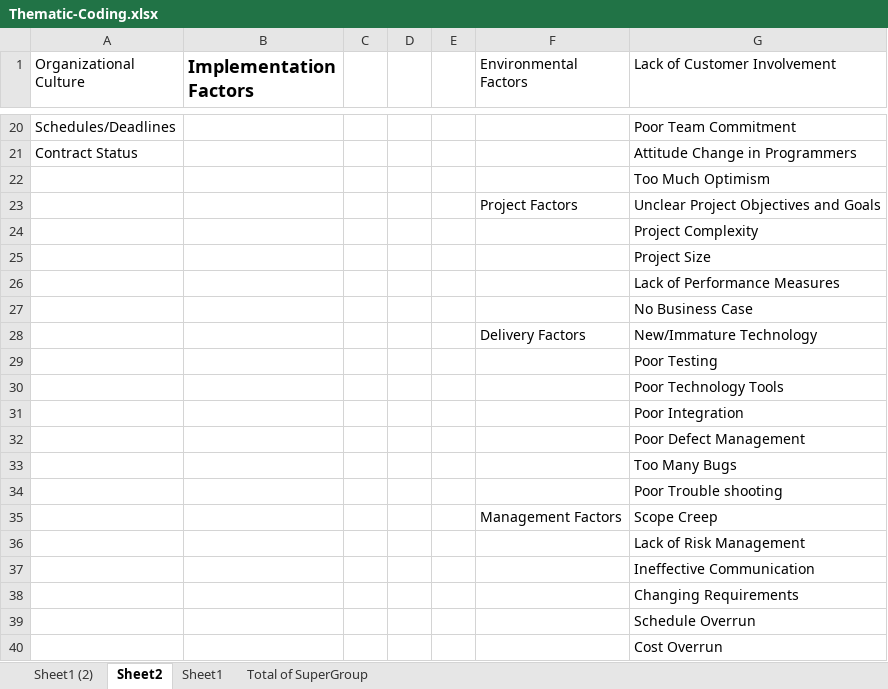
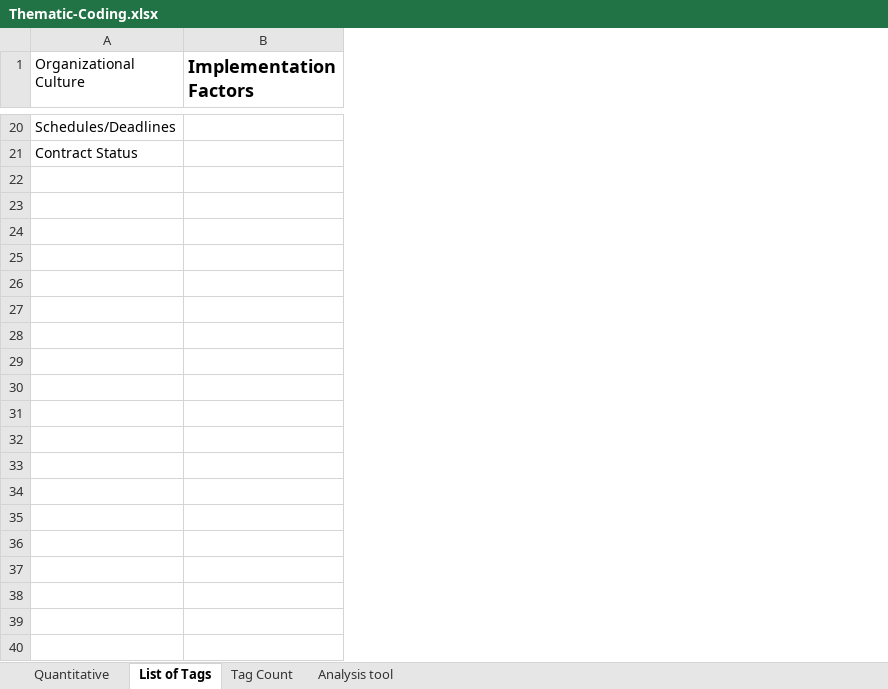
Before and after one commit to mellyonz/BCIS301---AMIC700---Thematic-Coding-Assignment, an Excel workbook: Thematic-Coding.xlsx, sheet List of Tags, drawn as a sheet; only a part is shown, gaps mark what is left out; values as stored, in another font and other column widths than the file's, no borders; the diff covers the shown part only; the diff names each change by its address in the sheet, - before the commit and + after, or states it on an @@ line.

```diff
--- a/Thematic-Coding.xlsx (sheet List of Tags)
+++ b/Thematic-Coding.xlsx (sheet List of Tags)
-sheet tab: Sheet1 (2)
+sheet tab: Quantitative
-sheet tab: Sheet2
+sheet tab: List of Tags
-sheet tab: Sheet1
-sheet tab: Total of SuperGroup
+sheet tab: Tag Count
+sheet tab: Analysis tool
-column C, empty
-column D, empty
-column E, empty
-column F (Environmental Factors), empty
-column G (Lack of Customer Involvement), rows 20-21: Poor Team Commitment | Attitude Change in Programmers
-row 22:  |  |  |  |  |  | Too Much Optimism
-row 23:  |  |  |  |  | Project Factors | Unclear Project Objectives and Goals
-row 24:  |  |  |  |  |  | Project Complexity
-row 25:  |  |  |  |  |  | Project Size
-row 26:  |  |  |  |  |  | Lack of Performance Measures
-row 27:  |  |  |  |  |  | No Business Case
-row 28:  |  |  |  |  | Delivery Factors | New/Immature Technology
-row 29:  |  |  |  |  |  | Poor Testing
-row 30:  |  |  |  |  |  | Poor Technology Tools
-row 31:  |  |  |  |  |  | Poor Integration
-row 32:  |  |  |  |  |  | Poor Defect Management
-row 33:  |  |  |  |  |  | Too Many Bugs
-row 34:  |  |  |  |  |  | Poor Trouble shooting
-row 35:  |  |  |  |  | Management Factors | Scope Creep
-row 36:  |  |  |  |  |  | Lack of Risk Management
-row 37:  |  |  |  |  |  | Ineffective Communication
-row 38:  |  |  |  |  |  | Changing Requirements
-row 39:  |  |  |  |  |  | Schedule Overrun
-row 40:  |  |  |  |  |  | Cost Overrun
```
Also changed, not shown: 12 removed rows elsewhere in this sheet, sheet Quantitative, 2 other files.
